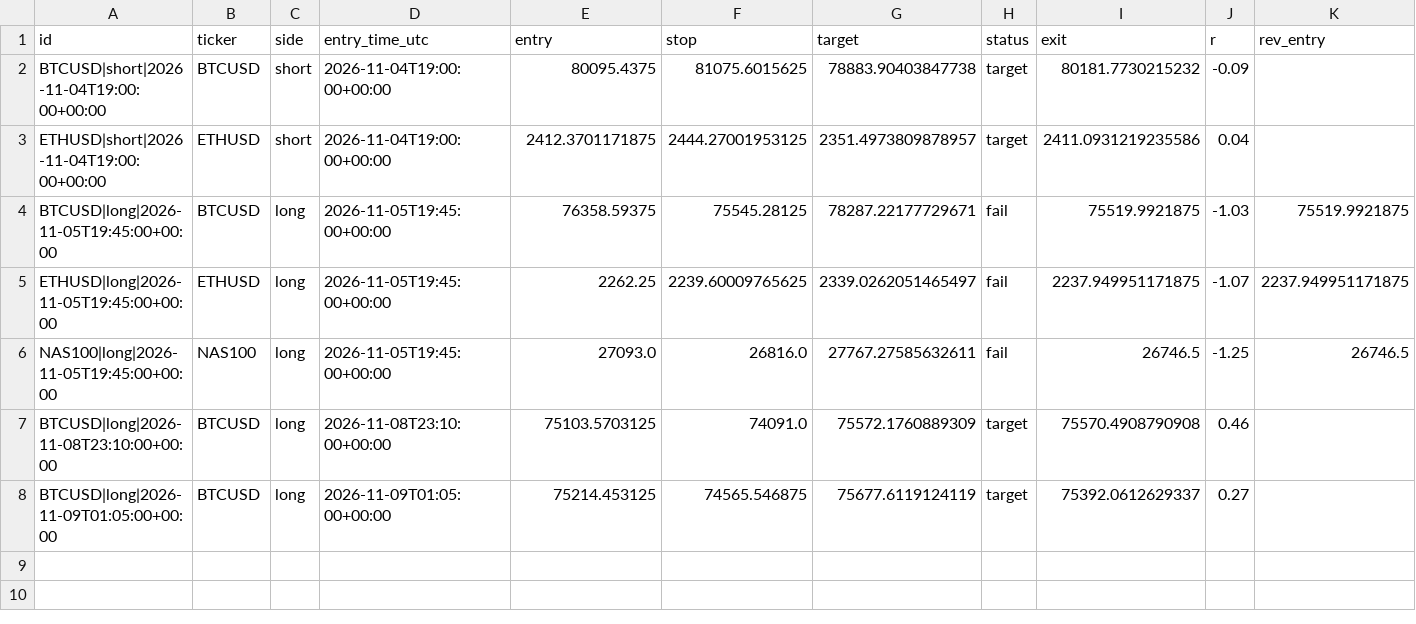
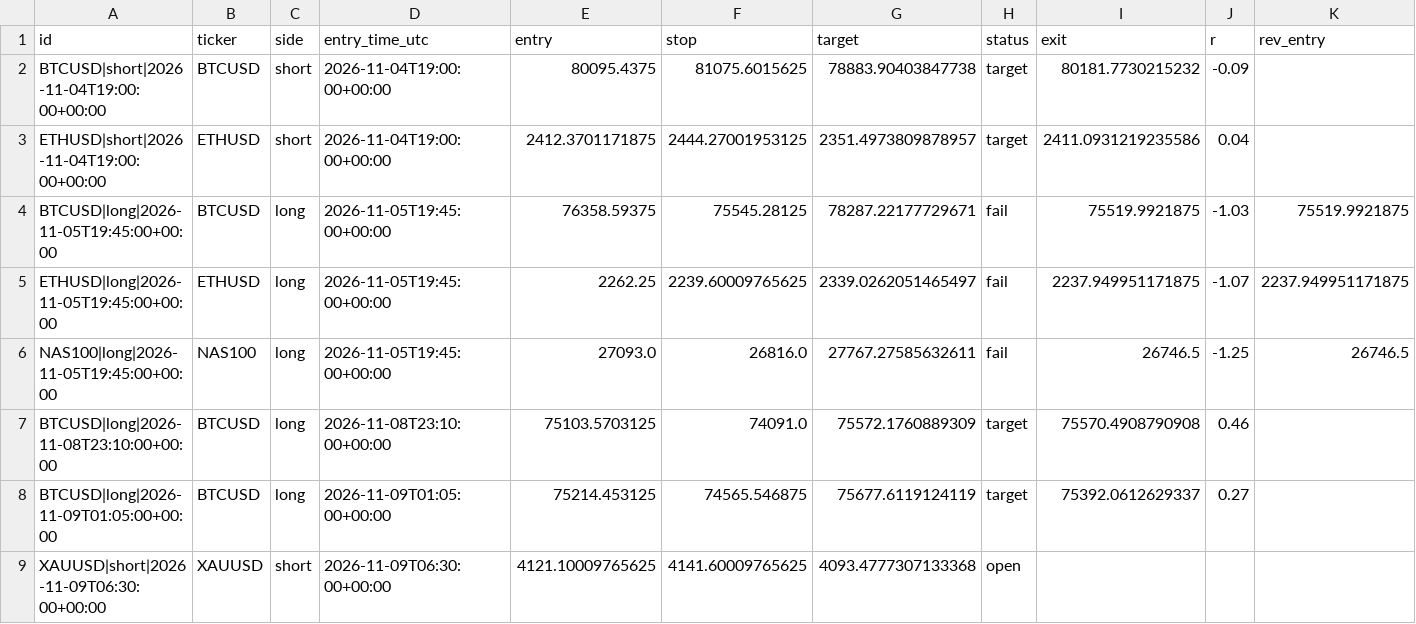
Before and after one commit to pkgfinance2022/rsi-scanner, a CSV file: paper_trades.csv, drawn as a sheet; only a part is shown; rows hold the shown columns only; the diff names each change by its address in the sheet, - before the commit and + after, or states it on an @@ line.

```diff
--- a/paper_trades.csv
+++ b/paper_trades.csv
+row 9: XAUUSD|short|2026-11-09T06:30:00+00:00 | XAUUSD | short | 2026-11-09T06:30:00+00:00 | 4121.10009765625 | 4141.60009765625 | 4093.4777307133368 | open
```
Also changed, not shown: 1 other file.
